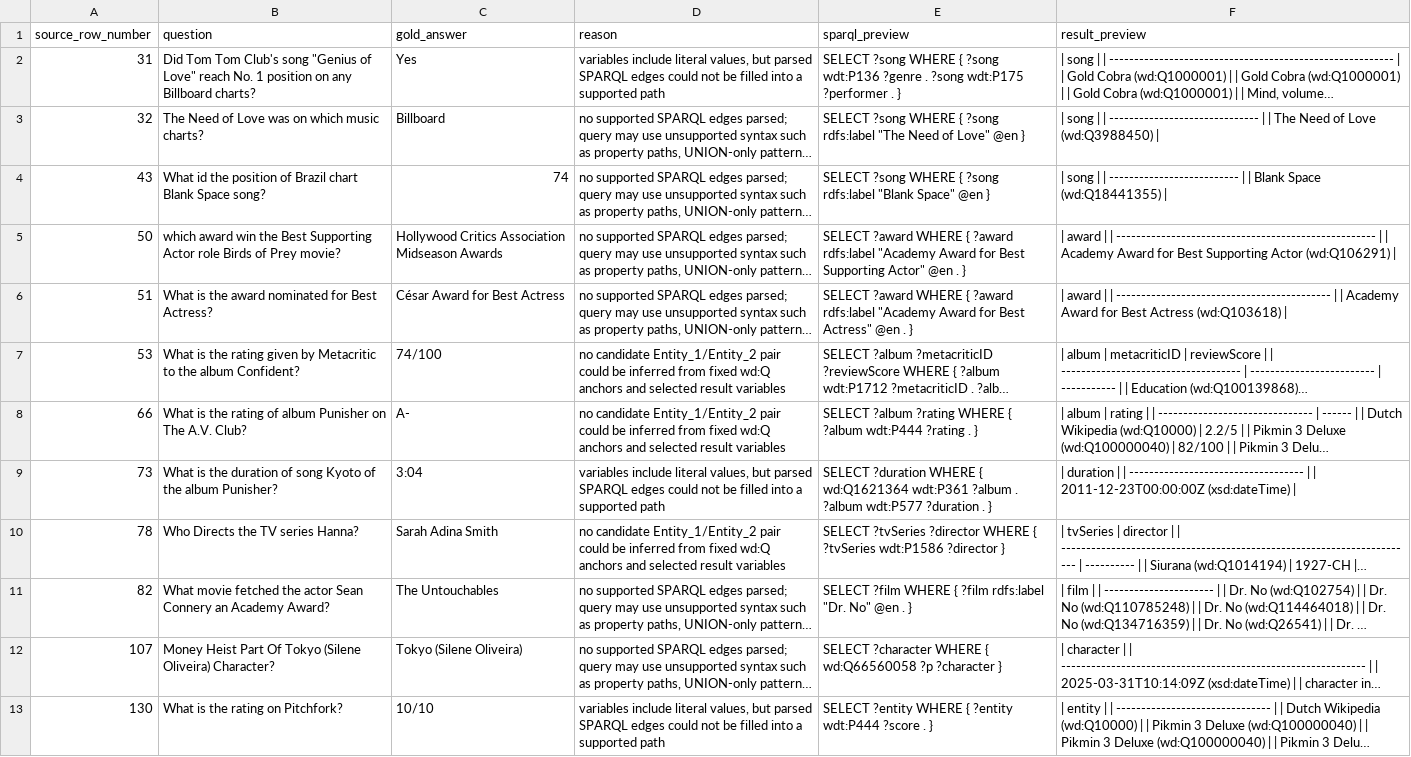
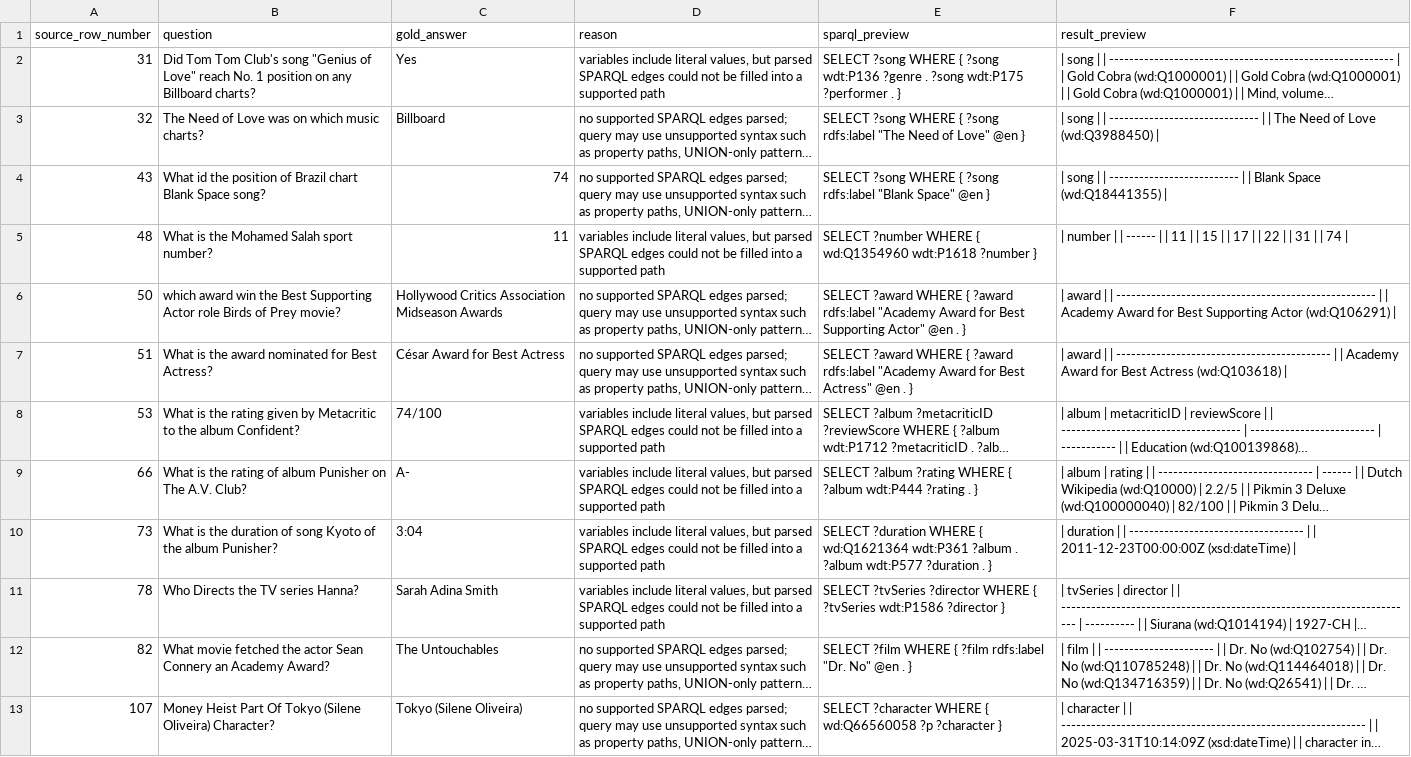
Before and after one commit to pluplu77/Post_processing, a CSV file: 2nd_test/derived_connection_skipped_report.csv, drawn as a sheet; only a part is shown; the shorter side is filled out with more unchanged rows; long unchanged cells end in …; addresses are those after the commit; the diff covers the shown part only; the diff names each change by its address in the sheet, - before the commit and + after, or states it on an @@ line.

```diff
--- a/2nd_test/derived_connection_skipped_report.csv
+++ b/2nd_test/derived_connection_skipped_report.csv
+row 5: 48 | What is the Mohamed Salah sport number? | 11 | variables include literal values, but parsed SPARQL edges could not be filled into a supported path | SELECT ?number WHERE { wd:Q1354960 wdt:P1618 ?number } | | number | | ------ | | 11 | | 15 | | 17 | | 22 | | 31 | | 74
-D8:D9 (reason): no candidate Entity_1/Entity_2 pair could be inferred from fixed wd:Q anchors and selected result variables
+D8:D9 (reason): variables include literal values, but parsed SPARQL edges could not be filled into a supported path
-D11 (reason): no candidate Entity_1/Entity_2 pair could be inferred from fixed wd:Q anchors and selected result variables
+D11 (reason): variables include literal values, but parsed SPARQL edges could not be filled into a supported path
```
Also changed, not shown: 8 added rows and 1 edited cell elsewhere in this file, 2nd_test/derived_connection_output.csv, 1 other file.
